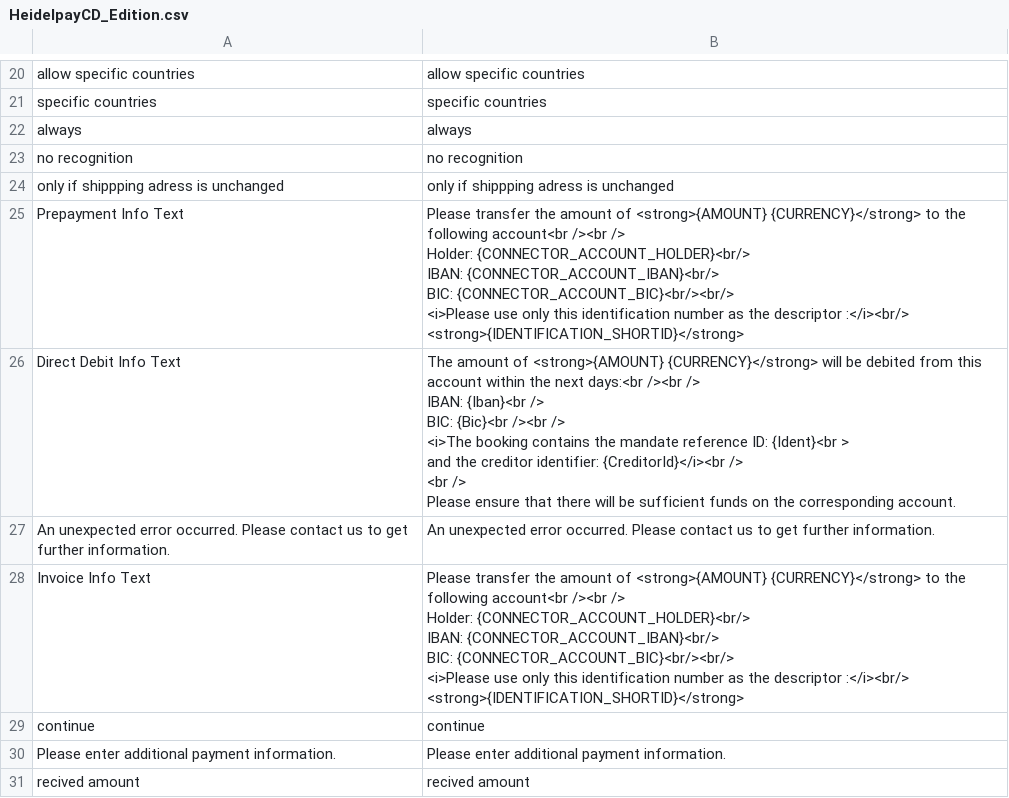
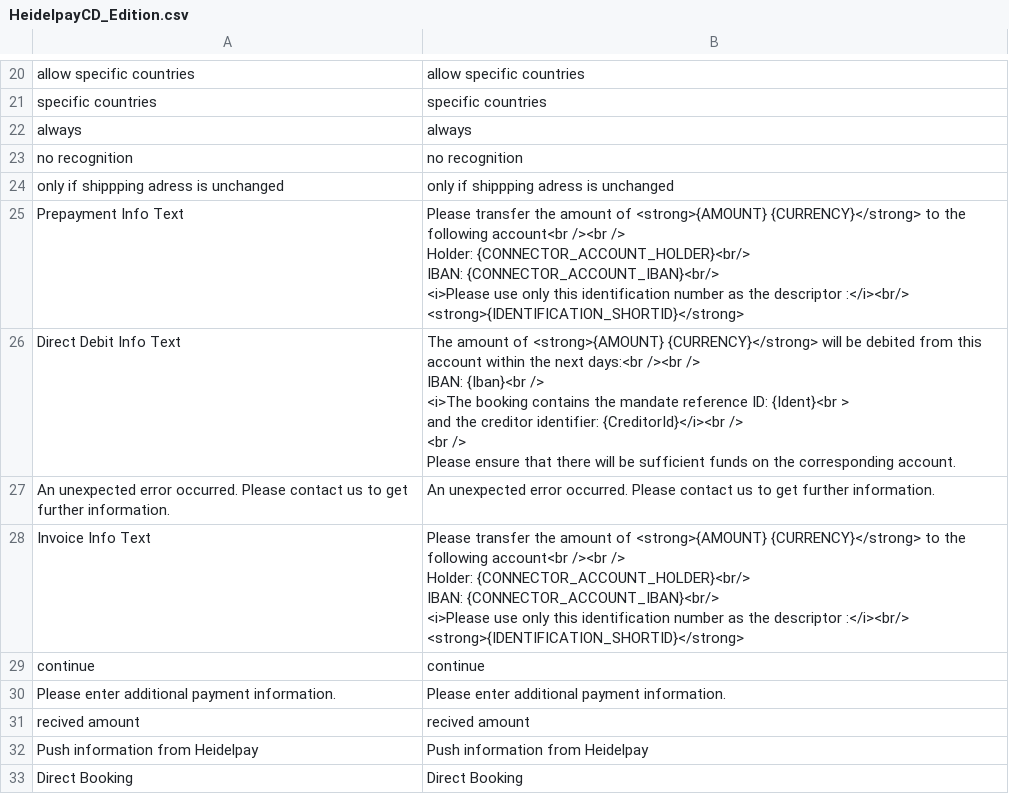
Before and after one commit to heidelpay/magento-cd-edition, a CSV file: app/locale/en_US/HeidelpayCD_Edition.csv, drawn as a sheet; only a part is shown, gaps mark what is left out; the shorter side is filled out with more unchanged rows.

```diff
--- a/app/locale/en_US/HeidelpayCD_Edition.csv
+++ b/app/locale/en_US/HeidelpayCD_Edition.csv
@@ -24,22 +24,19 @@
 "only if shippping adress is unchanged","only if shippping adress is unchanged"
-"Prepayment Info Text","Please transfer the amount of <strong>{AMOUNT} {CURRENCY}</strong> to the following account<br /><br />
-		Holder: {CONNECTOR_ACCOUNT_HOLDER}<br/>
-		IBAN: {CONNECTOR_ACCOUNT_IBAN}<br/>
-		BIC: {CONNECTOR_ACCOUNT_BIC}<br/><br/>
-		<i>Please use only this identification number as the descriptor :</i><br/>
-		<strong>{IDENTIFICATION_SHORTID}</strong>"
-"Direct Debit Info Text","The amount of <strong>{AMOUNT} {CURRENCY}</strong> will be debited from this account within the next days:<br /><br />
-		IBAN: {Iban}<br />
-		BIC: {Bic}<br /><br />
-		<i>The booking contains the mandate reference ID: {Ident}<br >
-		and the creditor identifier: {CreditorId}</i><br />
-		<br />
-		Please ensure that there will be sufficient funds on the corresponding account."	
+"Prepayment Info Text","Please transfer the amount of <strong>{AMOUNT} {CURRENCY}</strong> to the following account<br /><br />
+		Holder: {CONNECTOR_ACCOUNT_HOLDER}<br/>
+		IBAN: {CONNECTOR_ACCOUNT_IBAN}<br/>
+		<i>Please use only this identification number as the descriptor :</i><br/>
+		<strong>{IDENTIFICATION_SHORTID}</strong>"
+"Direct Debit Info Text","The amount of <strong>{AMOUNT} {CURRENCY}</strong> will be debited from this account within the next days:<br /><br />
+		IBAN: {Iban}<br />
+		<i>The booking contains the mandate reference ID: {Ident}<br >
+		and the creditor identifier: {CreditorId}</i><br />
+		<br />
+		Please ensure that there will be sufficient funds on the corresponding account."	
 "An unexpected error occurred. Please contact us to get further information.","An unexpected error occurred. Please contact us to get further information."
-"Invoice Info Text","Please transfer the amount of <strong>{AMOUNT} {CURRENCY}</strong> to the following account<br /><br />
-		Holder: {CONNECTOR_ACCOUNT_HOLDER}<br/>
-		IBAN: {CONNECTOR_ACCOUNT_IBAN}<br/>
-		BIC: {CONNECTOR_ACCOUNT_BIC}<br/><br/>
-		<i>Please use only this identification number as the descriptor :</i><br/>
-		<strong>{IDENTIFICATION_SHORTID}</strong>"
+"Invoice Info Text","Please transfer the amount of <strong>{AMOUNT} {CURRENCY}</strong> to the following account<br /><br />
+		Holder: {CONNECTOR_ACCOUNT_HOLDER}<br/>
+		IBAN: {CONNECTOR_ACCOUNT_IBAN}<br/>
+		<i>Please use only this identification number as the descriptor :</i><br/>
+		<strong>{IDENTIFICATION_SHORTID}</strong>"
 "continue","continue"
```
Also changed, not shown: app/locale/de_DE/HeidelpayCD_Edition.csv, 2 other files.
